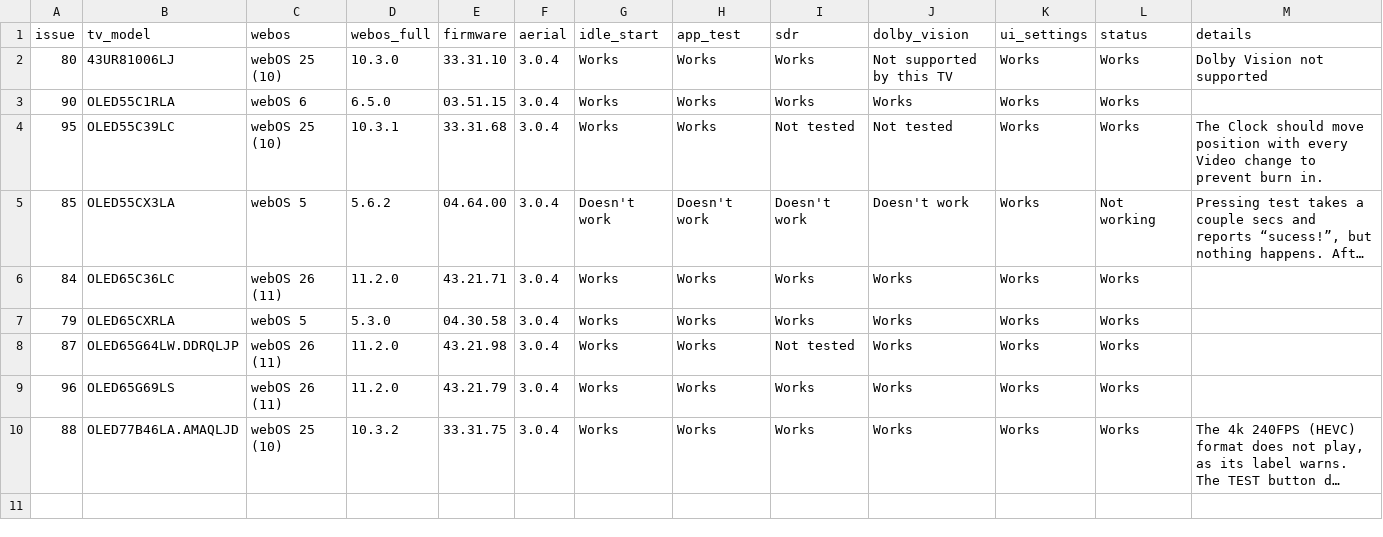
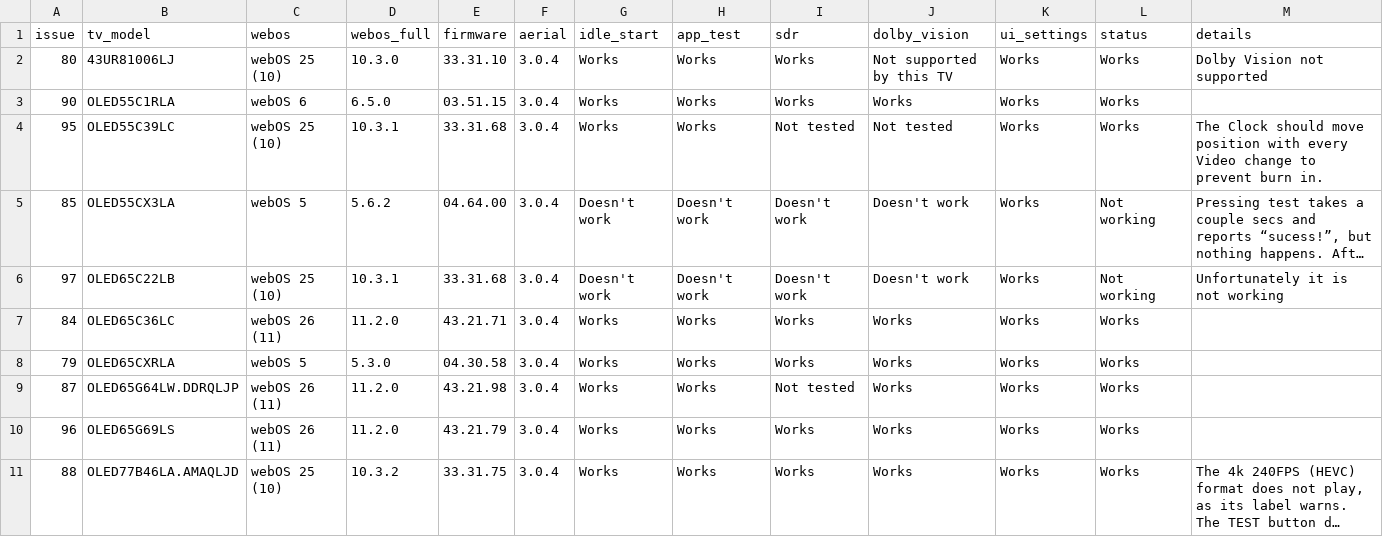
Before and after one commit to aabytt/custom-screensaver-aerial, a CSV file: compat.csv, drawn as a sheet; long unchanged cells end in …; the diff names each change by its address in the sheet, - before the commit and + after, or states it on an @@ line.

```diff
--- a/compat.csv
+++ b/compat.csv
+row 6: 97 | OLED65C22LB | webOS 25 (10) | 10.3.1 | 33.31.68 | 3.0.4 | Doesn't work | Doesn't work | Doesn't work | Doesn't work | Works | Not working | Unfortunately it is not working
```
Also changed, not shown: 1 other file.
